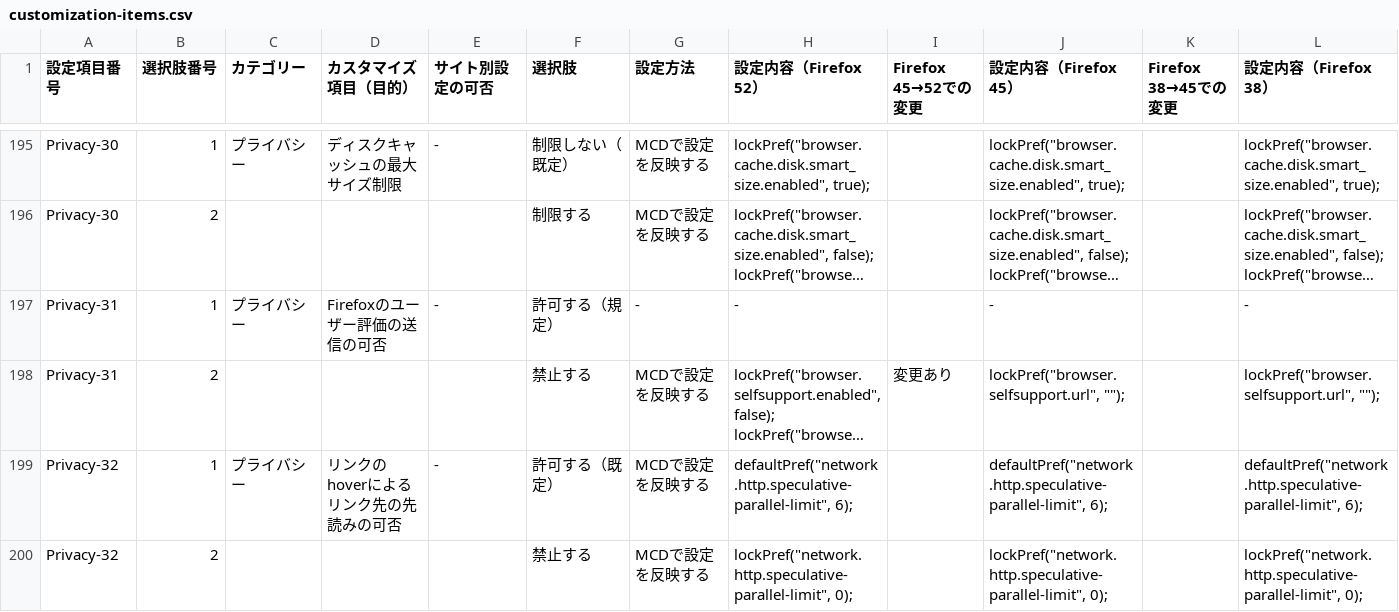
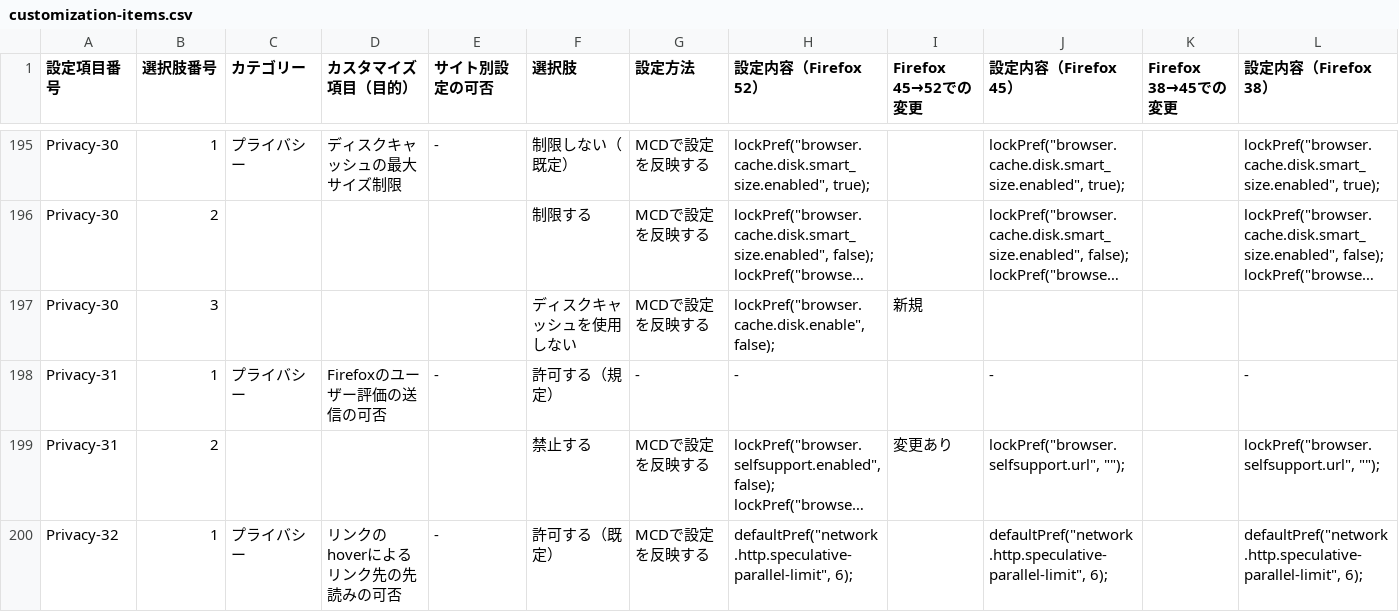
Before and after one commit to isabella232/firefox-support-common, a CSV file: configurations/customization-items.csv, drawn as a sheet; only a part is shown, gaps mark what is left out; the shorter side is filled out with more unchanged rows; long unchanged cells end in …; rows hold the shown columns only; the diff names each change by its address in the sheet, - before the commit and + after, or states it on an @@ line.

Commit message:
Add Privacy-30-3

```diff
--- a/configurations/customization-items.csv
+++ b/configurations/customization-items.csv
+row 197: Privacy-30 | 3 |  |  |  | ディスクキャッシュを使用しない | MCDで設定を反映する | lockPref("browser.cache.disk.enable", false); | 新規
```
Also changed, not shown: 1 other file.
